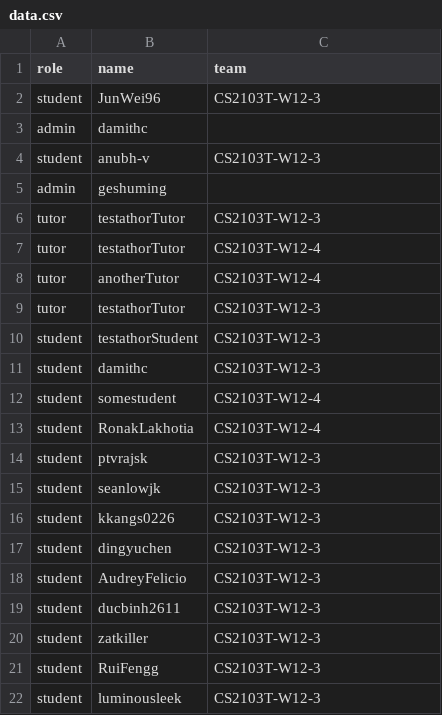
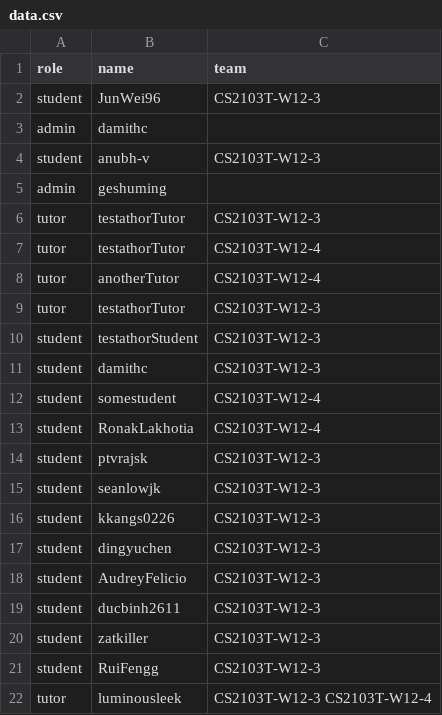
Before and after one commit to luminousleek/public_data, a CSV file: data.csv, drawn as a sheet; removed rows and columns are numbered as before the commit, all else as after; the diff names each change by its address in the sheet, - before the commit and + after, or states it on an @@ line.

Commit message:
Update data.csv

```diff
--- a/data.csv
+++ b/data.csv
-row 22: student | luminousleek | CS2103T-W12-3
+row 22: tutor | luminousleek | CS2103T-W12-3 CS2103T-W12-4
```
